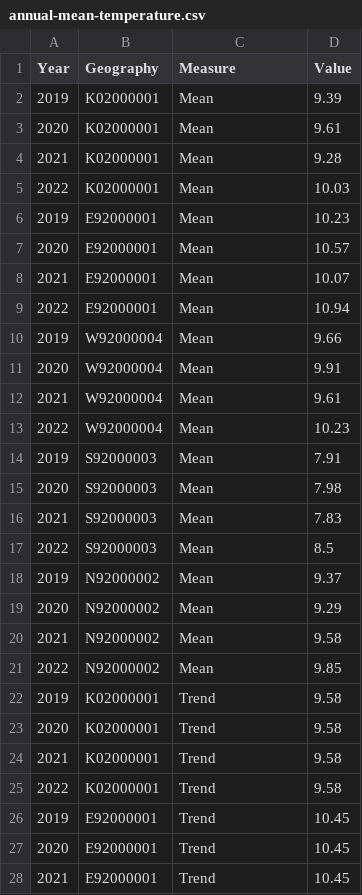
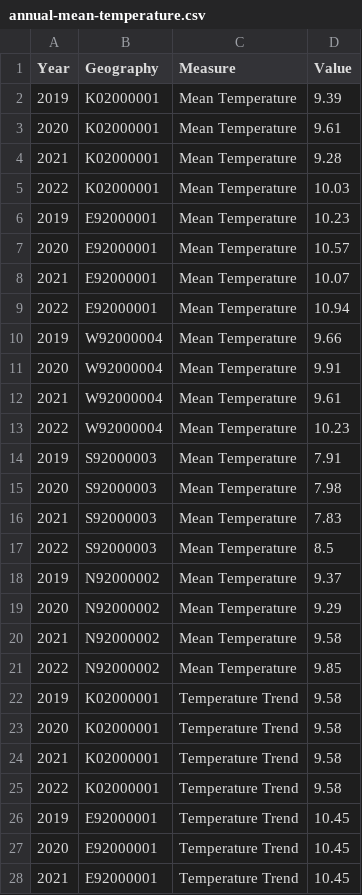
Before and after one commit to GSS-Cogs/provider-met-office, a CSV file: annual-mean-temperature.csv, drawn as a sheet; only a part is shown; the diff covers the shown part only.

Commit message:
Updated file names. Updated measure columns to match labels in json files. Added missing data types, and a label.

```diff
--- a/annual-mean-temperature.csv
+++ b/annual-mean-temperature.csv
@@ -1,28 +1,28 @@
 Year,Geography,Measure,Value
-2019,K02000001,Mean,9.39
-2020,K02000001,Mean,9.61
-2021,K02000001,Mean,9.28
-2022,K02000001,Mean,10.03
-2019,E92000001,Mean,10.23
-2020,E92000001,Mean,10.57
-2021,E92000001,Mean,10.07
-2022,E92000001,Mean,10.94
-2019,W92000004,Mean,9.66
-2020,W92000004,Mean,9.91
-2021,W92000004,Mean,9.61
-2022,W92000004,Mean,10.23
-2019,S92000003,Mean,7.91
-2020,S92000003,Mean,7.98
-2021,S92000003,Mean,7.83
-2022,S92000003,Mean,8.5
-2019,N92000002,Mean,9.37
-2020,N92000002,Mean,9.29
-2021,N92000002,Mean,9.58
-2022,N92000002,Mean,9.85
-2019,K02000001,Trend,9.58
-2020,K02000001,Trend,9.58
-2021,K02000001,Trend,9.58
-2022,K02000001,Trend,9.58
-2019,E92000001,Trend,10.45
-2020,E92000001,Trend,10.45
-2021,E92000001,Trend,10.45
+2019,K02000001,Mean Temperature,9.39
+2020,K02000001,Mean Temperature,9.61
+2021,K02000001,Mean Temperature,9.28
+2022,K02000001,Mean Temperature,10.03
+2019,E92000001,Mean Temperature,10.23
+2020,E92000001,Mean Temperature,10.57
+2021,E92000001,Mean Temperature,10.07
+2022,E92000001,Mean Temperature,10.94
+2019,W92000004,Mean Temperature,9.66
+2020,W92000004,Mean Temperature,9.91
+2021,W92000004,Mean Temperature,9.61
+2022,W92000004,Mean Temperature,10.23
+2019,S92000003,Mean Temperature,7.91
+2020,S92000003,Mean Temperature,7.98
+2021,S92000003,Mean Temperature,7.83
+2022,S92000003,Mean Temperature,8.5
+2019,N92000002,Mean Temperature,9.37
+2020,N92000002,Mean Temperature,9.29
+2021,N92000002,Mean Temperature,9.58
+2022,N92000002,Mean Temperature,9.85
+2019,K02000001,Temperature Trend,9.58
+2020,K02000001,Temperature Trend,9.58
+2021,K02000001,Temperature Trend,9.58
+2022,K02000001,Temperature Trend,9.58
+2019,E92000001,Temperature Trend,10.45
+2020,E92000001,Temperature Trend,10.45
+2021,E92000001,Temperature Trend,10.45
```
Also changed, not shown: 13 edited cells elsewhere in this file, 4 other files.
